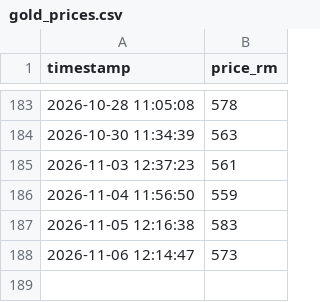
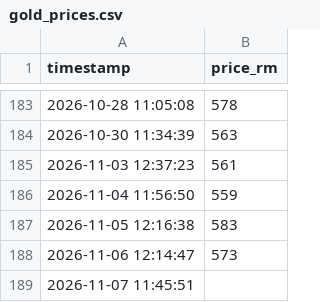
Before and after one commit to areef01/public-gold-scraper, a CSV file: PG_price_project/gold_prices.csv, drawn as a sheet; only a part is shown, gaps mark what is left out; the diff names each change by its address in the sheet, - before the commit and + after, or states it on an @@ line.

```diff
--- a/PG_price_project/gold_prices.csv
+++ b/PG_price_project/gold_prices.csv
+row 189: 2026-11-07 11:45:51
```
